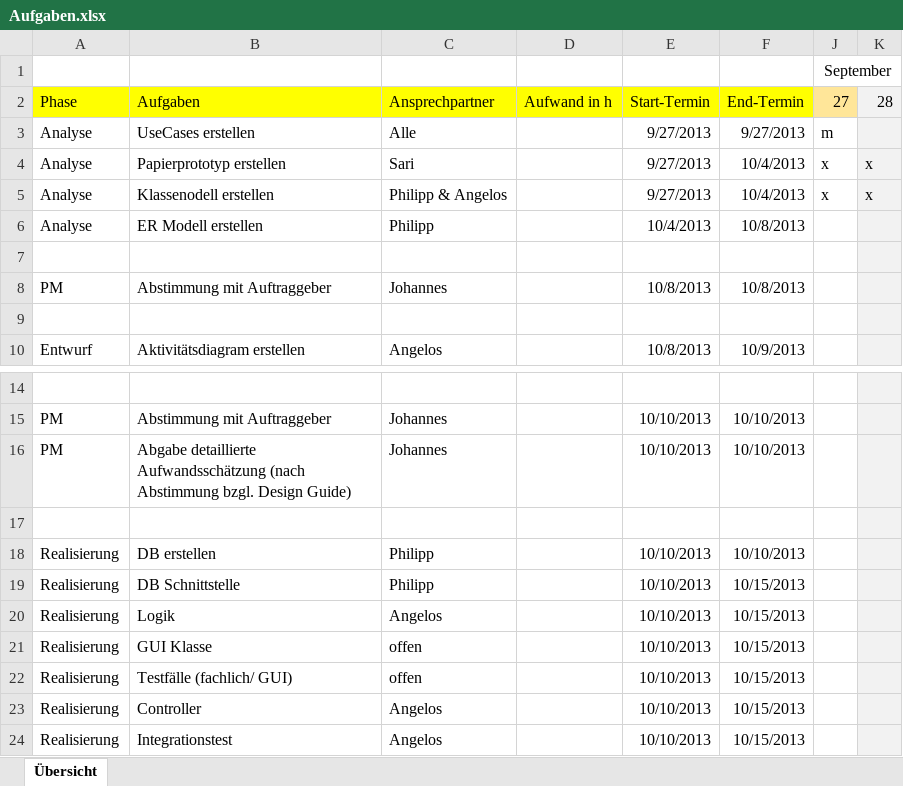
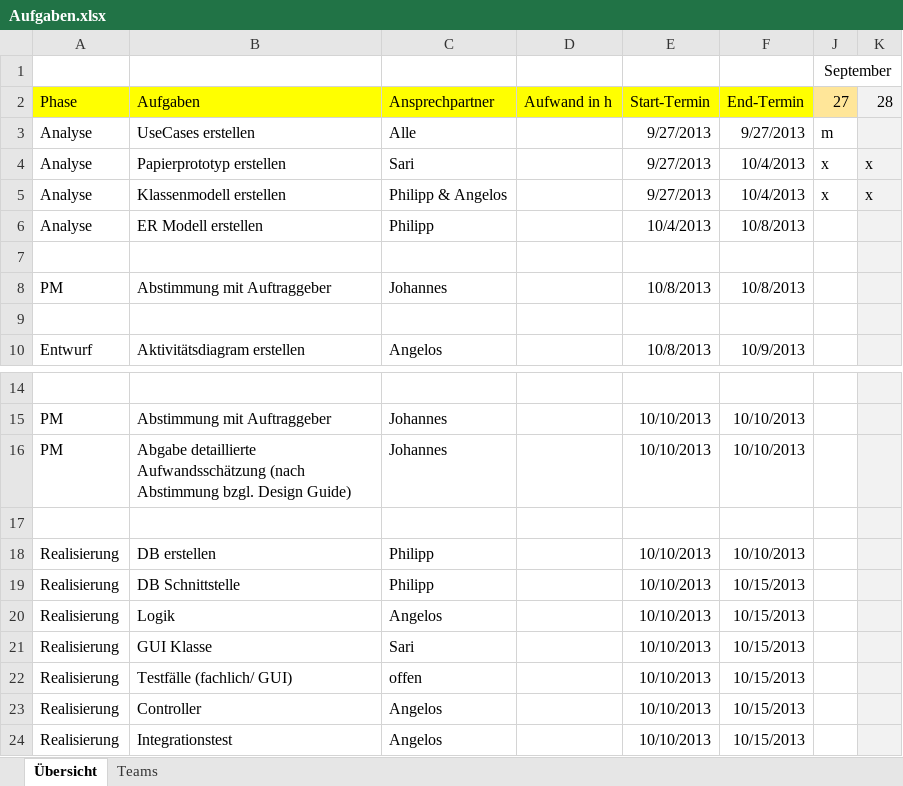
Before and after one commit to DanJoeHa/Fallstudie, an Excel workbook: Projektmanagement/Aufgaben.xlsx, sheet Übersicht, drawn as a sheet; only a part is shown, gaps mark what is left out; values as stored, in another font and other column widths than the file's, no borders; conditional formats not drawn; the diff names each change by its address in the sheet, - before the commit and + after, or states it on an @@ line.

Commit message:
Teams festgelegt - zu vervollständigen

```diff
--- a/Projektmanagement/Aufgaben.xlsx (sheet Übersicht)
+++ b/Projektmanagement/Aufgaben.xlsx (sheet Übersicht)
+sheet tab: Teams
-B5: Klassenodell erstellen
+B5: Klassenmodell erstellen
-C21: offen
+C21: Sari
```
